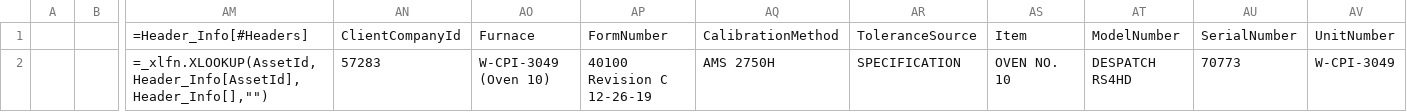
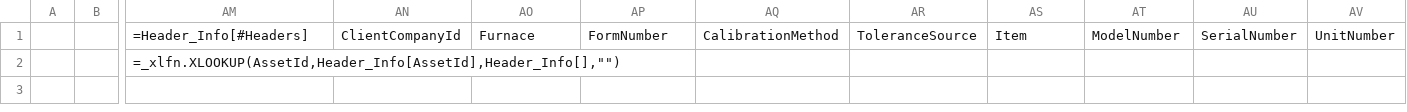
Before and after one commit to Johnson-Gage-Inspection-Inc/xl-TUS, a CSV file: exploded/New TUS (Beta)/sheets/Header_Info.csv, drawn as a sheet; only a part is shown, gaps mark what is left out; removed rows and columns are numbered as before the commit, all else as after; rows hold the shown columns only; the diff names each change by its address in the sheet, - before the commit and + after, or states it on an @@ line.

```diff
--- a/exploded/New TUS (Beta)/sheets/Header_Info.csv
+++ b/exploded/New TUS (Beta)/sheets/Header_Info.csv
-row 2:  |  | =_xlfn.XLOOKUP(AssetId,Header_Info[AssetId],Header_Info[],"") | 57283 | W-CPI-3049 (Oven 10) | 40100 Revision C 12-26-19 | AMS 2750H | SPECIFICATION | OVEN NO. 10 | DESPATCH RS4HD | 70773 | W-CPI-3049
+row 2:  |  | =_xlfn.XLOOKUP(AssetId,Header_Info[AssetId],Header_Info[],"")
```
Also changed, not shown: exploded/New TUS (Beta)/sheets/Comparison_Report.csv, exploded/New TUS (Beta)/sheets/Customer Table.csv, 2 other files.
